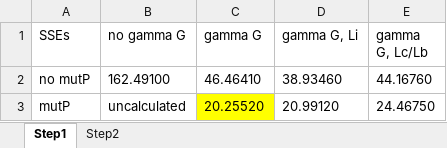
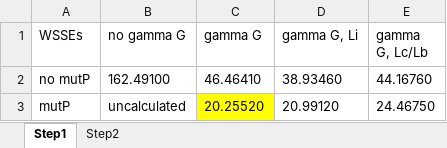
Before and after one commit to LuisGarciaAguirre/master_thesis, an Excel workbook: Results SSE Parametrization.xlsx, sheet Step1, drawn as a sheet; values as stored, in another font and other column widths than the file's, no borders; the diff names each change by its address in the sheet, - before the commit and + after, or states it on an @@ line.

```diff
--- a/Results SSE Parametrization.xlsx (sheet Step1)
+++ b/Results SSE Parametrization.xlsx (sheet Step1)
-A1: SSEs
+A1: WSSEs
```
Also changed, not shown: 1 other file.
